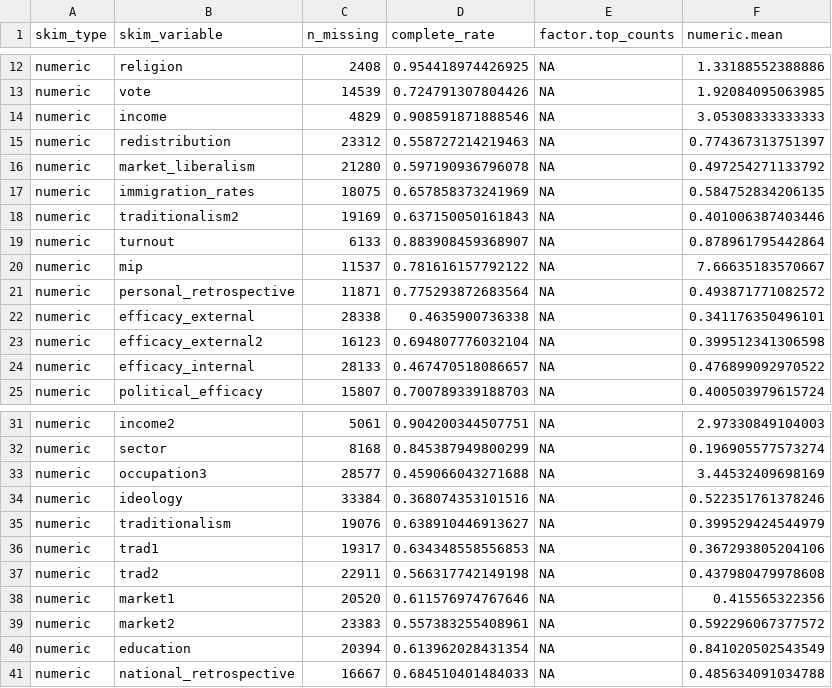
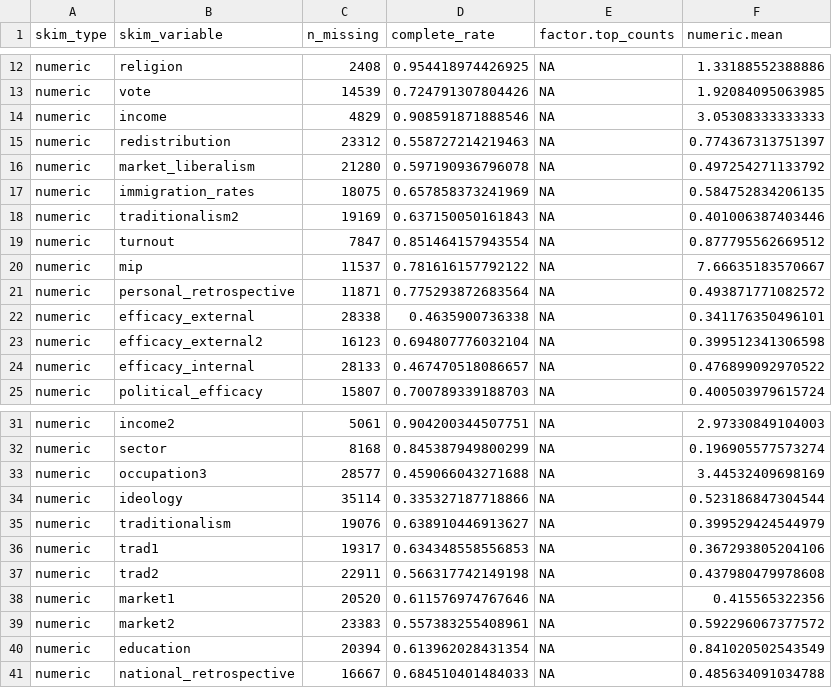
Before and after one commit to sjkiss/CES_Analysis, a CSV file: Results/cesdata_original_descriptives.csv, drawn as a sheet; only a part is shown, gaps mark what is left out.

```diff
--- a/Results/cesdata_original_descriptives.csv
+++ b/Results/cesdata_original_descriptives.csv
@@ -18,3 +18,3 @@
 "numeric","traditionalism2",19169,0.637150050161843,NA,0.401006387403446
-"numeric","turnout",6133,0.883908459368907,NA,0.878961795442864
+"numeric","turnout",7847,0.851464157943554,NA,0.877795562669512
 "numeric","mip",11537,0.781616157792122,NA,7.66635183570667
@@ -33,3 +33,3 @@
 "numeric","occupation3",28577,0.459066043271688,NA,3.44532409698169
-"numeric","ideology",33384,0.368074353101516,NA,0.522351761378246
+"numeric","ideology",35114,0.335327187718866,NA,0.523186847304544
 "numeric","traditionalism",19076,0.638910446913627,NA,0.399529424544979
```
Also changed, not shown: Results/cesdata_original_descriptives_by_election.csv, 1 other file.
